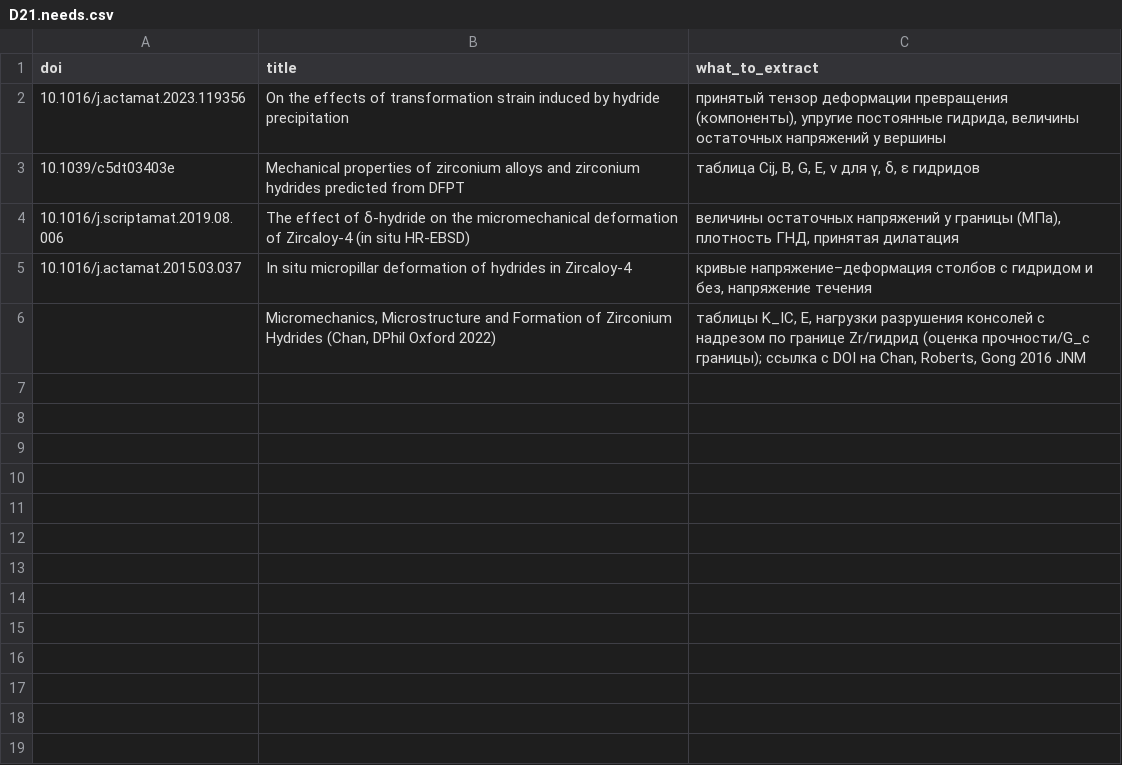
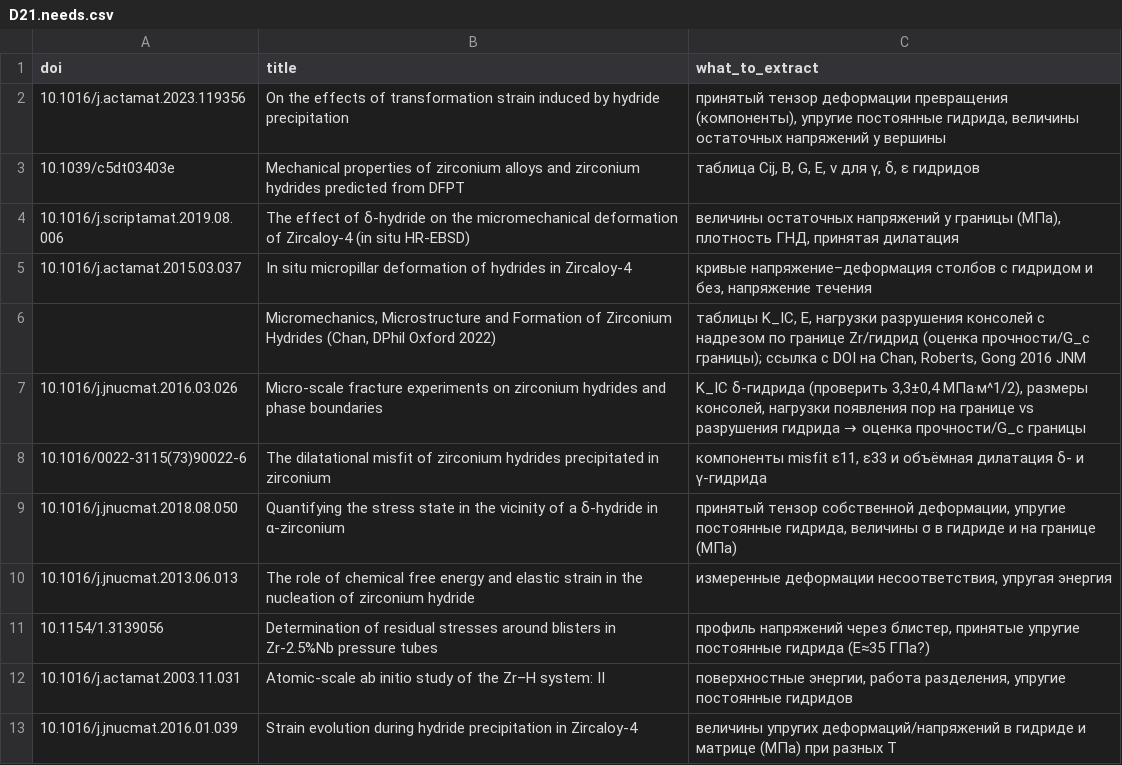
Before and after one commit to Zirconium-lover/library, a CSV file: biblio/parts/D21.needs.csv, drawn as a sheet.

```diff
--- a/biblio/parts/D21.needs.csv
+++ b/biblio/parts/D21.needs.csv
@@ -6 +6,8 @@ doi,title,what_to_extract
 ,"Micromechanics, Microstructure and Formation of Zirconium Hydrides (Chan, DPhil Oxford 2022)","таблицы K_IC, E, нагрузки разрушения консолей с надрезом по границе Zr/гидрид (оценка прочности/G_c границы); ссылка с DOI на Chan, Roberts, Gong 2016 JNM"
+10.1016/j.jnucmat.2016.03.026,Micro-scale fracture experiments on zirconium hydrides and phase boundaries,"K_IC δ-гидрида (проверить 3,3±0,4 МПа·м^1/2), размеры консолей, нагрузки появления пор на границе vs разрушения гидрида → оценка прочности/G_c границы"
+10.1016/0022-3115(73)90022-6,The dilatational misfit of zirconium hydrides precipitated in zirconium,"компоненты misfit ε11, ε33 и объёмная дилатация δ- и γ-гидрида"
+10.1016/j.jnucmat.2018.08.050,Quantifying the stress state in the vicinity of a δ-hydride in α-zirconium,"принятый тензор собственной деформации, упругие постоянные гидрида, величины σ в гидриде и на границе (МПа)"
+10.1016/j.jnucmat.2013.06.013,The role of chemical free energy and elastic strain in the nucleation of zirconium hydride,"измеренные деформации несоответствия, упругая энергия"
+10.1154/1.3139056,Determination of residual stresses around blisters in Zr-2.5%Nb pressure tubes,"профиль напряжений через блистер, принятые упругие постоянные гидрида (E≈35 ГПа?)"
+10.1016/j.actamat.2003.11.031,Atomic-scale ab initio study of the Zr–H system: II,"поверхностные энергии, работа разделения, упругие постоянные гидридов"
+10.1016/j.jnucmat.2016.01.039,Strain evolution during hydride precipitation in Zircaloy-4,величины упругих деформаций/напряжений в гидриде и матрице (МПа) при разных T
```
Also changed, not shown: biblio/candidates_unverified.csv, biblio/needs_fulltext.csv, 3 other files.
